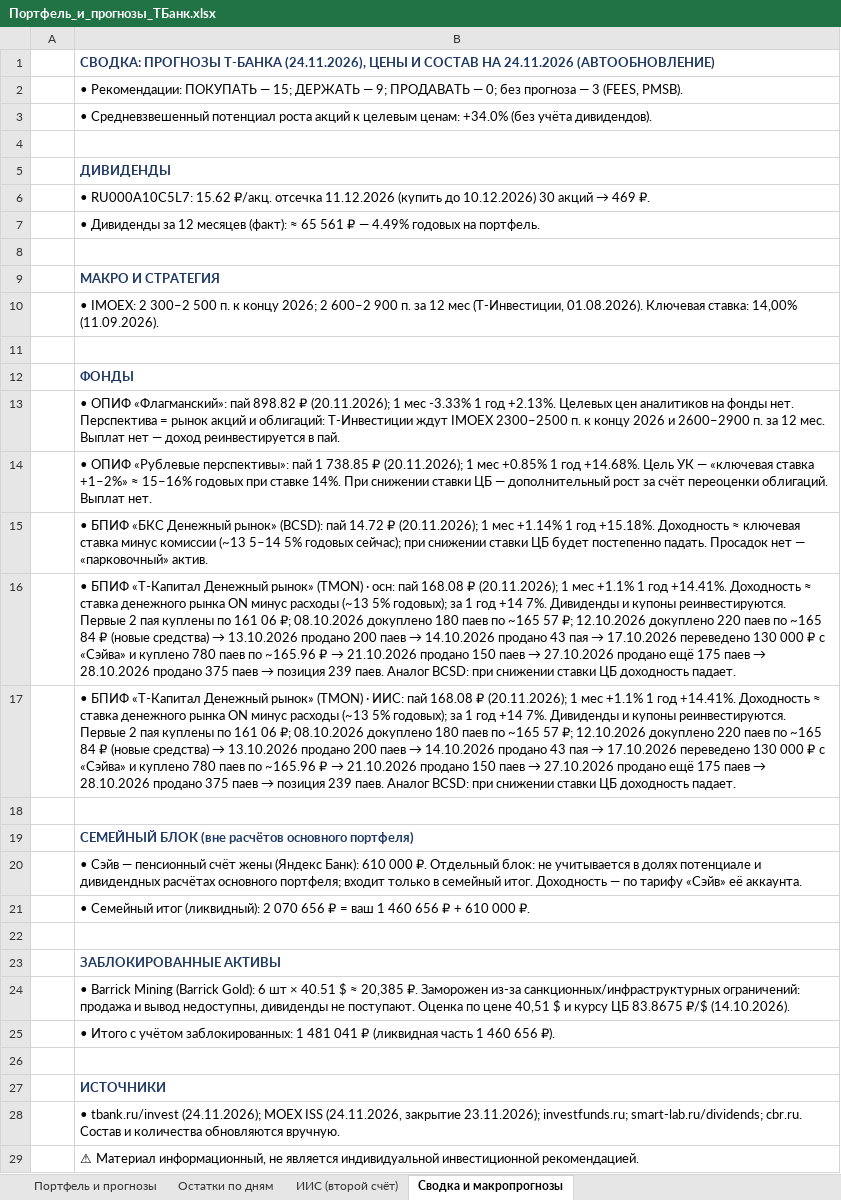
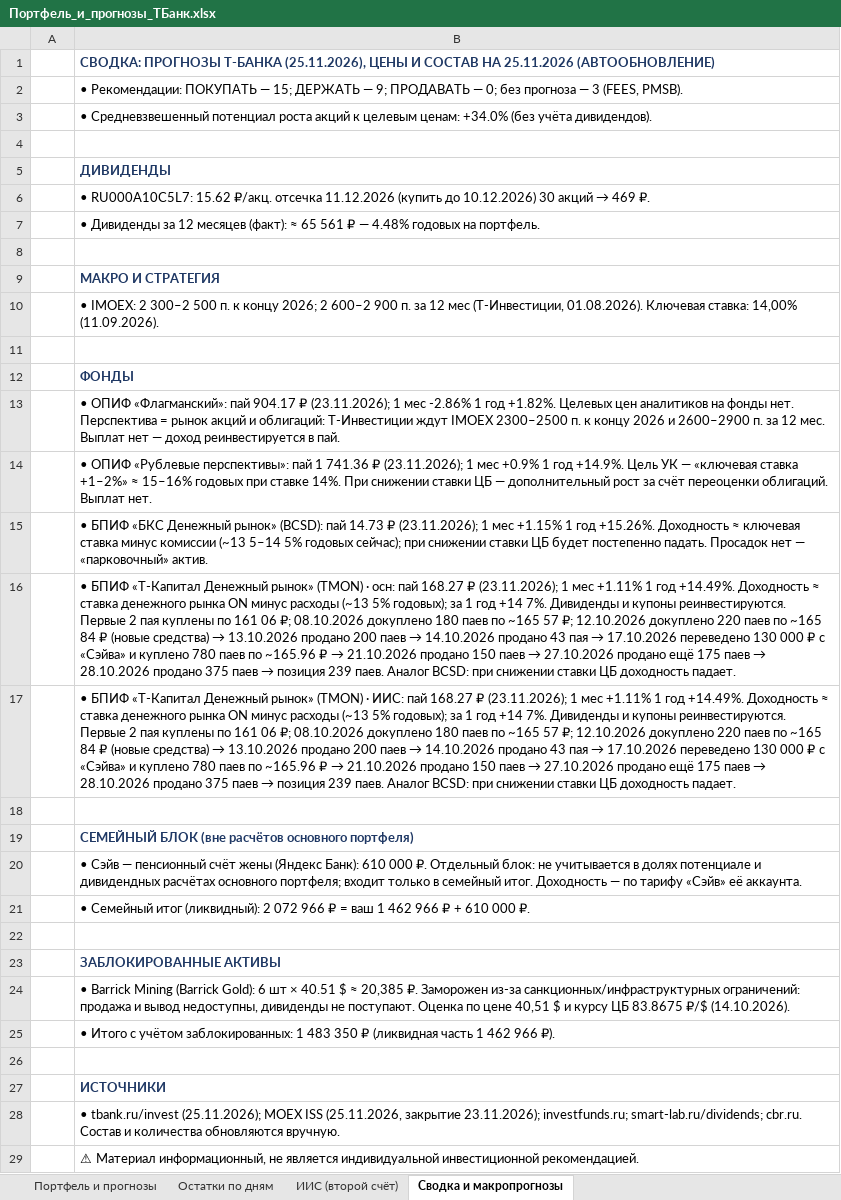
Before and after one commit to Edsonssss/pf-site-1b1590de4c, an Excel workbook: Портфель_и_прогнозы_ТБанк.xlsx, sheet Сводка и макропрогнозы, drawn as a sheet; values as stored, in another font and other column widths than the file's, no borders; the diff names each change by its address in the sheet, - before the commit and + after, or states it on an @@ line.

```diff
--- a/Портфель_и_прогнозы_ТБанк.xlsx (sheet Сводка и макропрогнозы)
+++ b/Портфель_и_прогнозы_ТБанк.xlsx (sheet Сводка и макропрогнозы)
-B1: …ПРОГНОЗЫ Т-БАНКА (24.11.2026), ЦЕНЫ И СОСТАВ НА 24.11.2026 (АВТООБНОВЛЕНИЕ)
+B1: …ПРОГНОЗЫ Т-БАНКА (25.11.2026), ЦЕНЫ И СОСТАВ НА 25.11.2026 (АВТООБНОВЛЕНИЕ)
-B7: …₽ — 4.49% годовых на…
+B7: …₽ — 4.48% годовых на…
-B13: …«Флагманский»: пай 898.82 ₽ (20.11.2026); 1 мес -3.33% 1 год +2.13%. Целевых цен…
+B13: …«Флагманский»: пай 904.17 ₽ (23.11.2026); 1 мес -2.86% 1 год +1.82%. Целевых цен…
-B14: …пай 1 738.85 ₽ (20.11.2026); 1 мес +0.85% 1 год +14.68%. Цель УК…
+B14: …пай 1 741.36 ₽ (23.11.2026); 1 мес +0.9% 1 год +14.9%. Цель УК…
-B15: …(BCSD): пай 14.72 ₽ (20.11.2026); 1 мес +1.14% 1 год +15.18%. Доходность ≈…
+B15: …(BCSD): пай 14.73 ₽ (23.11.2026); 1 мес +1.15% 1 год +15.26%. Доходность ≈…
-B16: …осн: пай 168.08 ₽ (20.11.2026); 1 мес +1.1% 1 год +14.41%. Доходность ≈…
+B16: …осн: пай 168.27 ₽ (23.11.2026); 1 мес +1.11% 1 год +14.49%. Доходность ≈…
-B17: …ИИС: пай 168.08 ₽ (20.11.2026); 1 мес +1.1% 1 год +14.41%. Доходность ≈…
+B17: …ИИС: пай 168.27 ₽ (23.11.2026); 1 мес +1.11% 1 год +14.49%. Доходность ≈…
-B21: …(ликвидный): 2 070 656 ₽ = ваш 1 460 656 ₽ +…
+B21: …(ликвидный): 2 072 966 ₽ = ваш 1 462 966 ₽ +…
-B25: …заблокированных: 1 481 041 ₽ (ликвидная часть 1 460 656 ₽).
+B25: …заблокированных: 1 483 350 ₽ (ликвидная часть 1 462 966 ₽).
-B28: • tbank.ru/invest (24.11.2026); MOEX ISS (24.11.2026, закрытие 23.11.2026);…
+B28: • tbank.ru/invest (25.11.2026); MOEX ISS (25.11.2026, закрытие 23.11.2026);…
```
Also changed, not shown: sheet Портфель и прогнозы, sheet Остатки по дням, sheet ИИС (второй счёт), charts or pictures, 4 other files.
